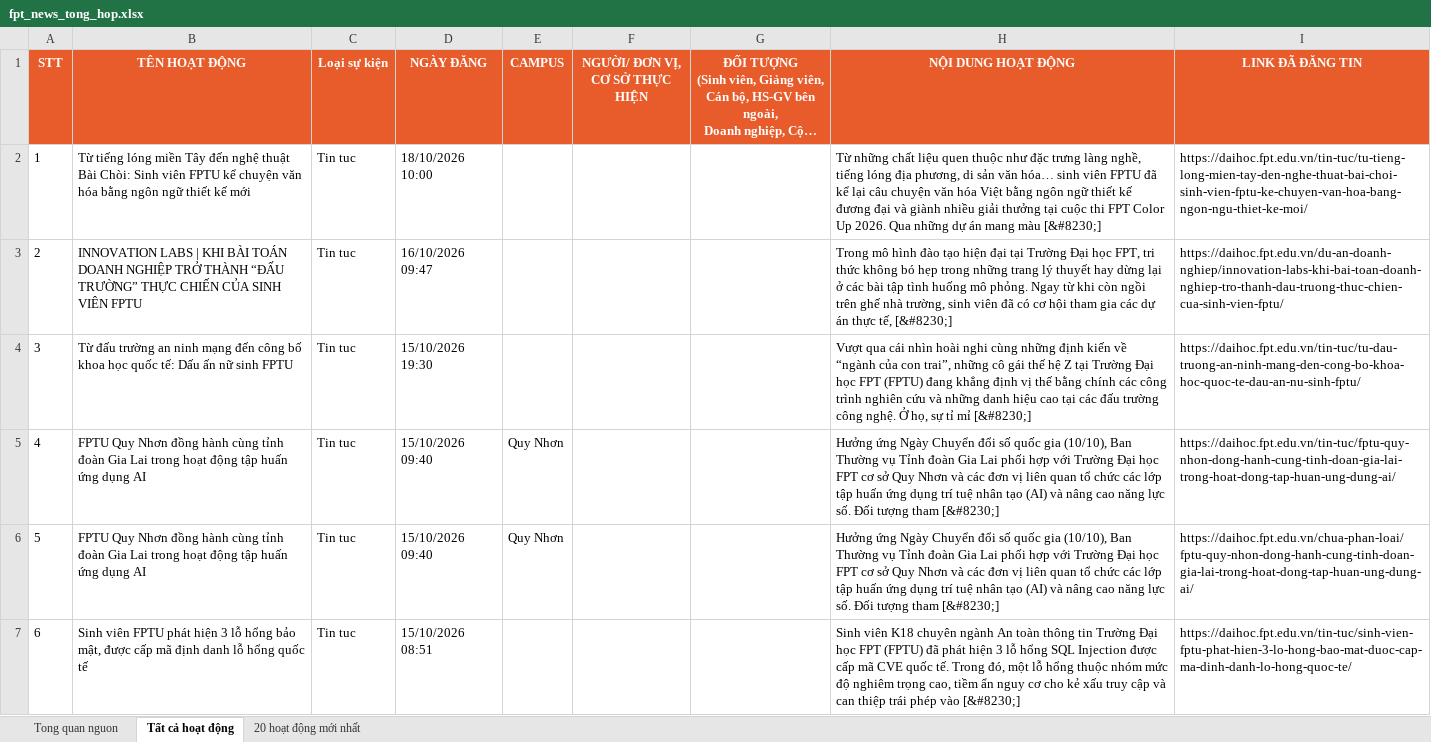
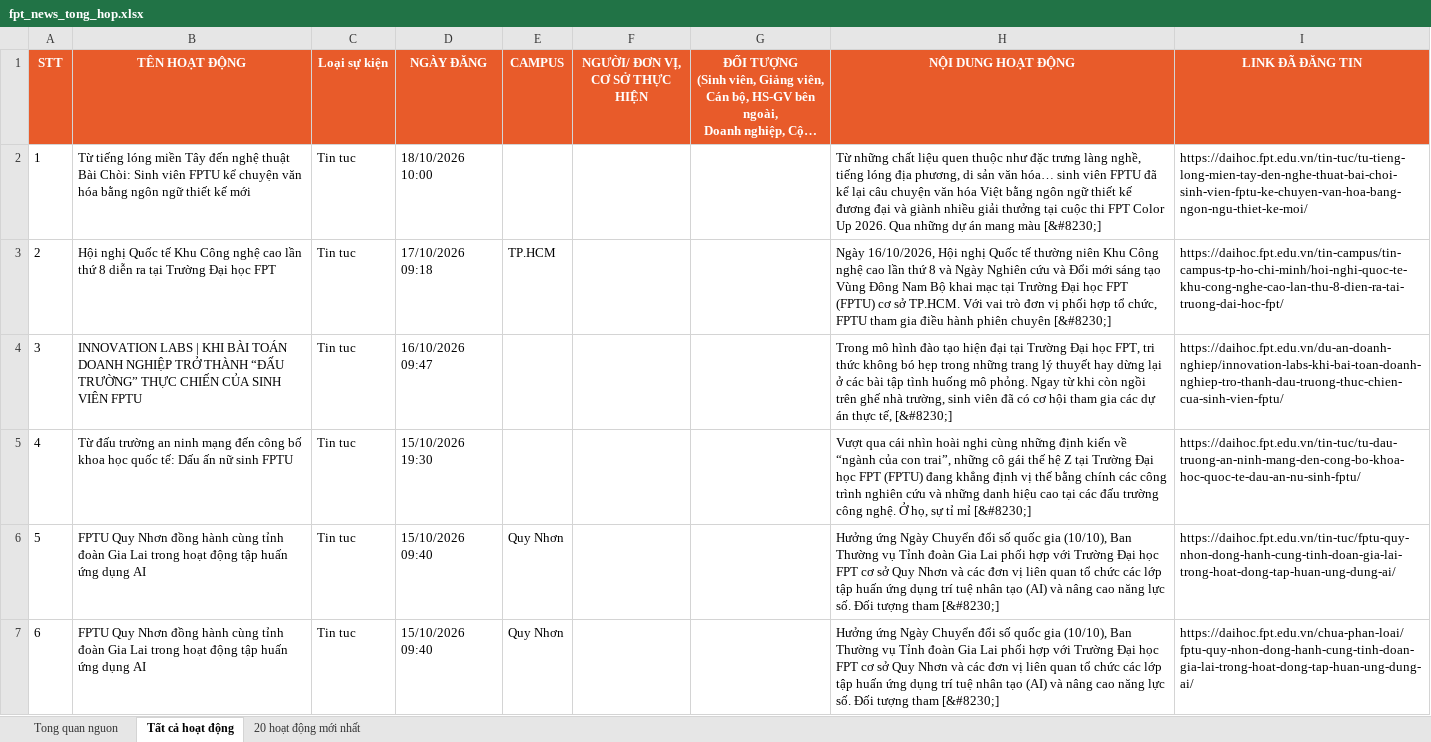
Before and after one commit to tienanh220102-boop/FacebookThing, an Excel workbook: Trang web FPT/fpt_news_tong_hop.xlsx, sheet Tất cả hoạt động, drawn as a sheet; only a part is shown; the shorter side is filled out with more unchanged rows; long unchanged cells end in …; values as stored, in another font and other column widths than the file's, no borders; addresses are those after the commit; the diff covers the shown part only; the diff names each change by its address in the sheet, - before the commit and + after, or states it on an @@ line.

```diff
--- a/Trang web FPT/fpt_news_tong_hop.xlsx (sheet Tất cả hoạt động)
+++ b/Trang web FPT/fpt_news_tong_hop.xlsx (sheet Tất cả hoạt động)
+row 3: 2 | Hội nghị Quốc tế Khu Công nghệ cao lần thứ 8 diễn ra tại Trường Đại học FPT | Tin tuc | 17/10/2026 09:18 | TP.HCM |  |  | Ngày 16/10/2026, Hội nghị Quốc tế thường niên Khu Công nghệ cao lần thứ 8 và Ngày Nghiên cứu và Đổi mới sáng tạo Vùng Đông Nam Bộ khai mạc tại Trường Đại học FPT (FPTU) cơ sở TP.HCM. Với vai trò đơn vị phối hợp tổ chức, FPTU tham gia điều hành phiên chuyên [&#8230;] | https://daihoc.fpt.edu.vn/tin-campus/tin-campus-tp-ho-chi-minh/hoi-nghi-quoc-te-khu-cong-nghe-cao-lan-thu-8-dien-ra-tai-truong-dai-hoc-fpt/
@@ column A (STT) renumbered from row 4 down @@
```
Also changed, not shown: 1 added row elsewhere in this sheet, sheet 20 hoạt động mới nhất, sheet Tong quan nguon, 3 other files.
